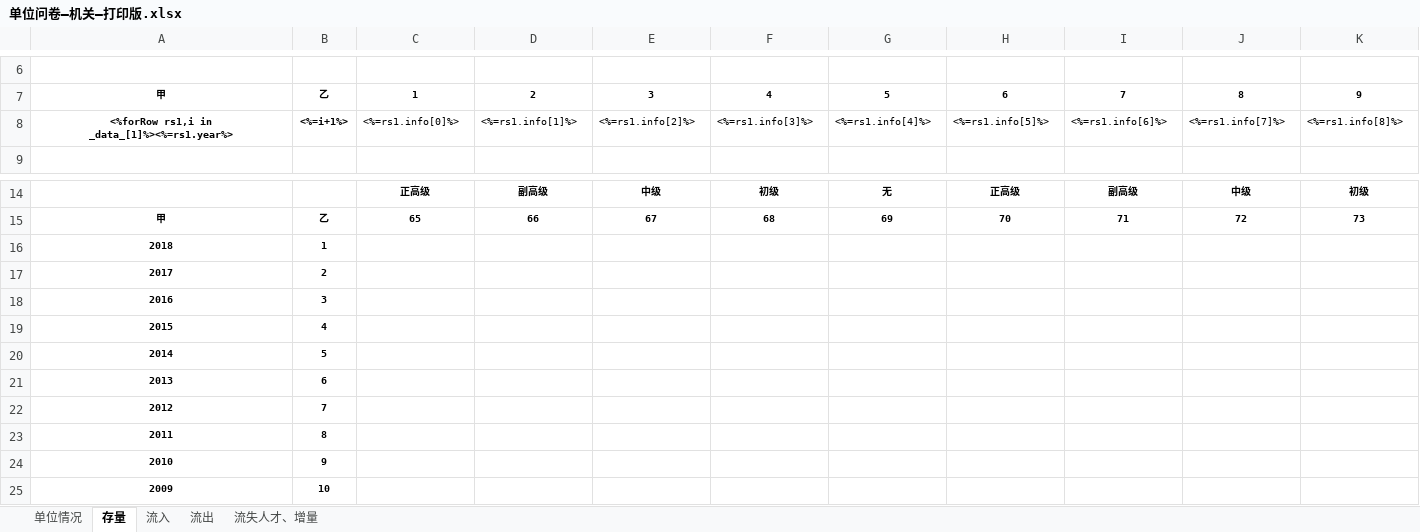
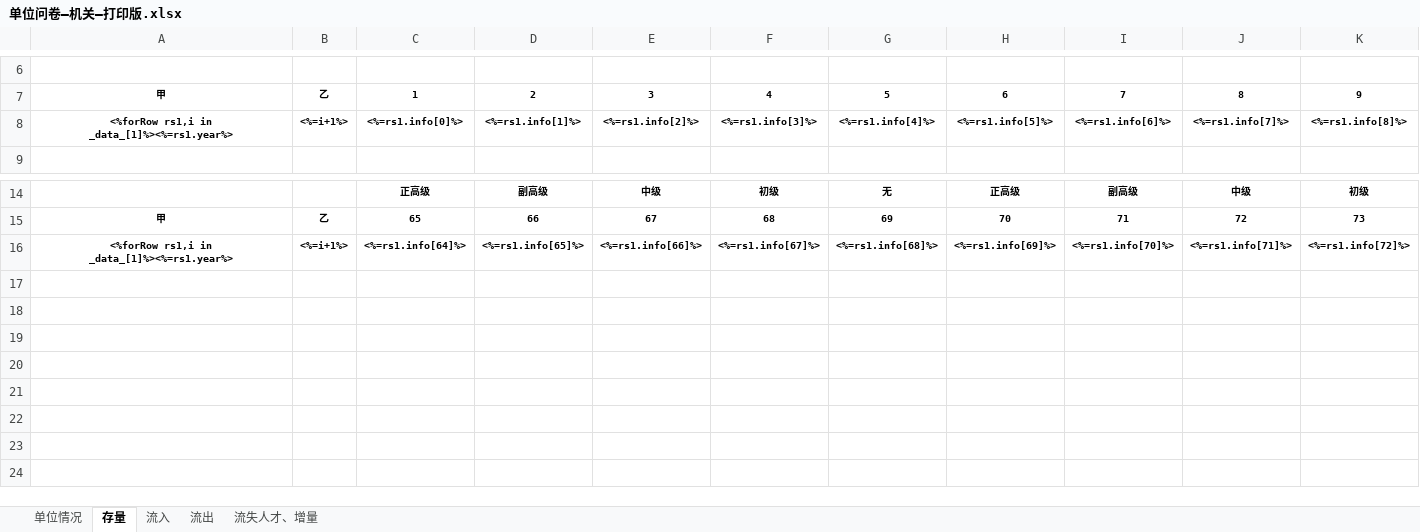
Before and after one commit to a896853205/talent-server, an Excel workbook: src/resources/excel-model/单位问卷—机关—打印版.xlsx, sheet 存量, drawn as a sheet; only a part is shown, gaps mark what is left out; values as stored, in another font and other column widths than the file's, no borders; removed rows and columns are numbered as before the commit, all else as after; rows hold the shown columns only; the diff names each change by its address in the sheet, - before the commit and + after, or states it on an @@ line.

```diff
--- a/src/resources/excel-model/单位问卷—机关—打印版.xlsx (sheet 存量)
+++ b/src/resources/excel-model/单位问卷—机关—打印版.xlsx (sheet 存量)
-row 8: <%forRow rs1,i in _data_[1]%><%=rs1.year%> | <%=i+1%> | <%=rs1.info[0]%> | <%=rs1.info[1]%> | <%=rs1.info[2]%> | <%=rs1.info[3]%> | <%=rs1.info[4]%> | <%=rs1.info[5]%> | <%=rs1.info[6]%> | <%=rs1.info[7]%> | <%=rs1.info[8]%>
+row 8: <%forRow rs1,i in _data_[1]%><%=rs1.year%> | <%=i+1%> | <%=rs1.info[0]%> | <%=rs1.info[1]%> | <%=rs1.info[2]%> | <%=rs1.info[3]%> | <%=rs1.info[4]%> | <%=rs1.info[5]%> | <%=rs1.info[6]%> | <%=rs1.info[7]%> | <%=rs1.info[8]%>
-row 16: 2018 | 1
-row 17: 2017 | 2
-row 18: 2016 | 3
-row 19: 2015 | 4
-row 20: 2014 | 5
-row 21: 2013 | 6
-row 22: 2012 | 7
-row 23: 2011 | 8
-row 24: 2010 | 9
-row 25: 2009 | 10
+row 16: <%forRow rs1,i in _data_[1]%><%=rs1.year%> | <%=i+1%> | <%=rs1.info[64]%> | <%=rs1.info[65]%> | <%=rs1.info[66]%> | <%=rs1.info[67]%> | <%=rs1.info[68]%> | <%=rs1.info[69]%> | <%=rs1.info[70]%> | <%=rs1.info[71]%> | <%=rs1.info[72]%>
```
Also changed, not shown: sheet 流失人才、增量, sheet 流出, src/resources/excel-generate/5d6f09fa89cb3b06a0aac0e5.xlsx, 8 other files.
